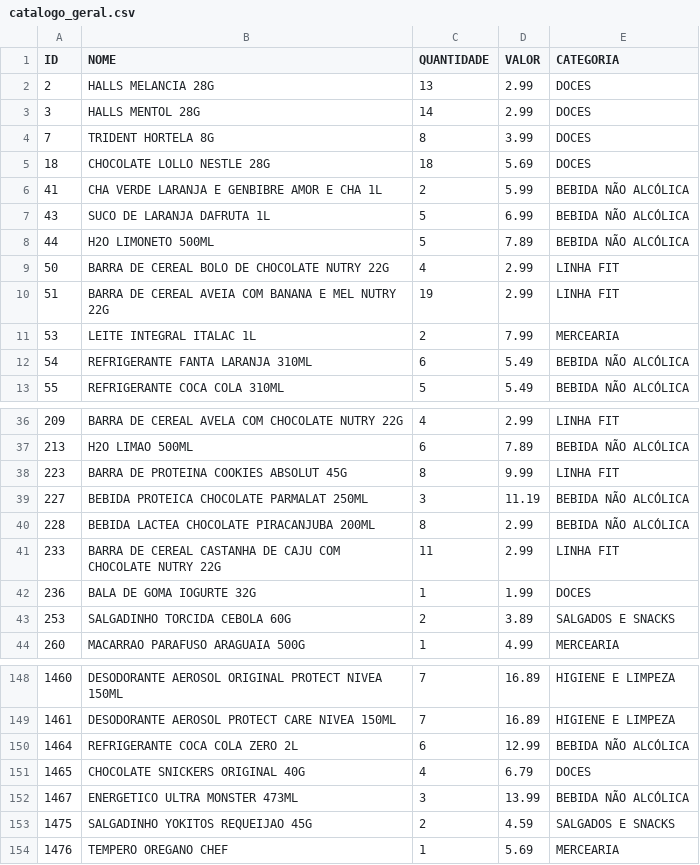
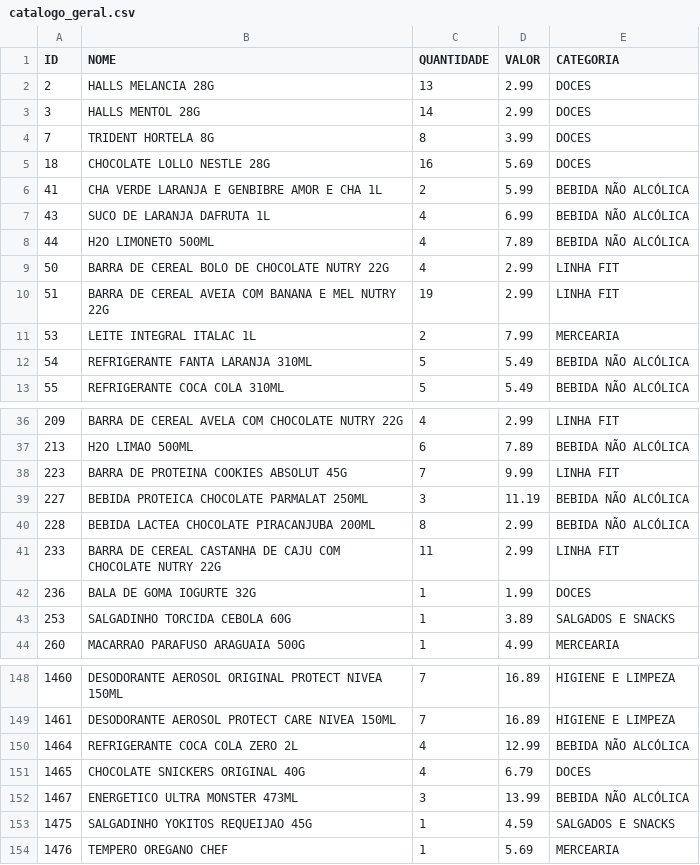
Before and after one commit to guicobracraft-prog/PesquisadeMercado, a CSV file: catalogo_geral.csv, drawn as a sheet; only a part is shown, gaps mark what is left out; the diff covers the shown part only.

```diff
--- a/catalogo_geral.csv
+++ b/catalogo_geral.csv
@@ -4,6 +4,6 @@ ID;NOME;QUANTIDADE;VALOR;CATEGORIA
 7;TRIDENT HORTELA 8G;8;3.99;DOCES
-18;CHOCOLATE LOLLO NESTLE 28G;18;5.69;DOCES
+18;CHOCOLATE LOLLO NESTLE 28G;16;5.69;DOCES
 41;CHA VERDE LARANJA E GENBIBRE AMOR E CHA 1L;2;5.99;BEBIDA NÃO ALCÓLICA
-43;SUCO DE LARANJA DAFRUTA 1L;5;6.99;BEBIDA NÃO ALCÓLICA
-44;H2O LIMONETO 500ML;5;7.89;BEBIDA NÃO ALCÓLICA
+43;SUCO DE LARANJA DAFRUTA 1L;4;6.99;BEBIDA NÃO ALCÓLICA
+44;H2O LIMONETO 500ML;4;7.89;BEBIDA NÃO ALCÓLICA
 50;BARRA DE CEREAL BOLO DE CHOCOLATE NUTRY 22G;4;2.99;LINHA FIT
@@ -11,3 +11,3 @@ ID;NOME;QUANTIDADE;VALOR;CATEGORIA
 53;LEITE INTEGRAL ITALAC 1L;2;7.99;MERCEARIA
-54;REFRIGERANTE FANTA LARANJA 310ML;6;5.49;BEBIDA NÃO ALCÓLICA
+54;REFRIGERANTE FANTA LARANJA 310ML;5;5.49;BEBIDA NÃO ALCÓLICA
 55;REFRIGERANTE COCA COLA 310ML;5;5.49;BEBIDA NÃO ALCÓLICA
@@ -37,3 +37,3 @@ ID;NOME;QUANTIDADE;VALOR;CATEGORIA
 213;H2O LIMAO 500ML;6;7.89;BEBIDA NÃO ALCÓLICA
-223;BARRA DE PROTEINA COOKIES ABSOLUT 45G;8;9.99;LINHA FIT
+223;BARRA DE PROTEINA COOKIES ABSOLUT 45G;7;9.99;LINHA FIT
 227;BEBIDA PROTEICA CHOCOLATE PARMALAT 250ML;3;11.19;BEBIDA NÃO ALCÓLICA
@@ -42,3 +42,3 @@ ID;NOME;QUANTIDADE;VALOR;CATEGORIA
 236;BALA DE GOMA IOGURTE 32G;1;1.99;DOCES
-253;SALGADINHO TORCIDA CEBOLA 60G;2;3.89;SALGADOS E SNACKS
+253;SALGADINHO TORCIDA CEBOLA 60G;1;3.89;SALGADOS E SNACKS
 260;MACARRAO PARAFUSO ARAGUAIA 500G;1;4.99;MERCEARIA
@@ -149,6 +149,6 @@ ID;NOME;QUANTIDADE;VALOR;CATEGORIA
 1461;DESODORANTE AEROSOL PROTECT CARE NIVEA 150ML;7;16.89;HIGIENE E LIMPEZA
-1464;REFRIGERANTE COCA COLA ZERO  2L;6;12.99;BEBIDA NÃO ALCÓLICA
+1464;REFRIGERANTE COCA COLA ZERO  2L;4;12.99;BEBIDA NÃO ALCÓLICA
 1465;CHOCOLATE SNICKERS ORIGINAL 40G;4;6.79;DOCES
 1467;ENERGETICO ULTRA MONSTER 473ML;3;13.99;BEBIDA NÃO ALCÓLICA
-1475;SALGADINHO YOKITOS REQUEIJAO 45G;2;4.59;SALGADOS E SNACKS
+1475;SALGADINHO YOKITOS REQUEIJAO 45G;1;4.59;SALGADOS E SNACKS
 1476;TEMPERO OREGANO CHEF;1;5.69;MERCEARIA
```
Also changed, not shown: 9 edited cells elsewhere in this file, catalogo_por_categoria.csv, vendas_acumuladas.csv, 4 other files.
